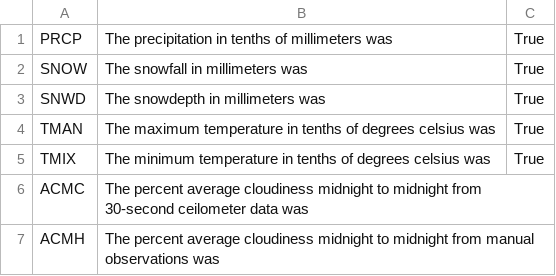
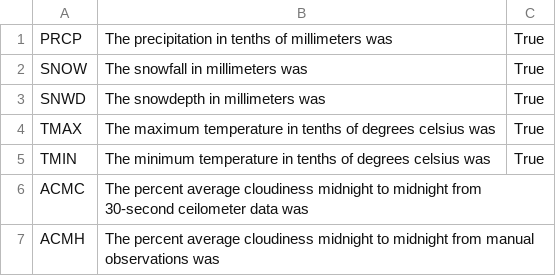
Before and after one commit to cjn9414/Weather_Data_Program, a CSV file: ghcn_translator.csv, drawn as a sheet; only a part is shown; the diff names each change by its address in the sheet, - before the commit and + after, or states it on an @@ line.

Commit message:
Added a scrolling mechanism to search through stations for a given day. Also fixed typos in the translator file

```diff
--- a/ghcn_translator.csv
+++ b/ghcn_translator.csv
-A4: TMAN
+A4: TMAX
-A5: TMIX
+A5: TMIN
```
Also changed, not shown: 2 other files.
